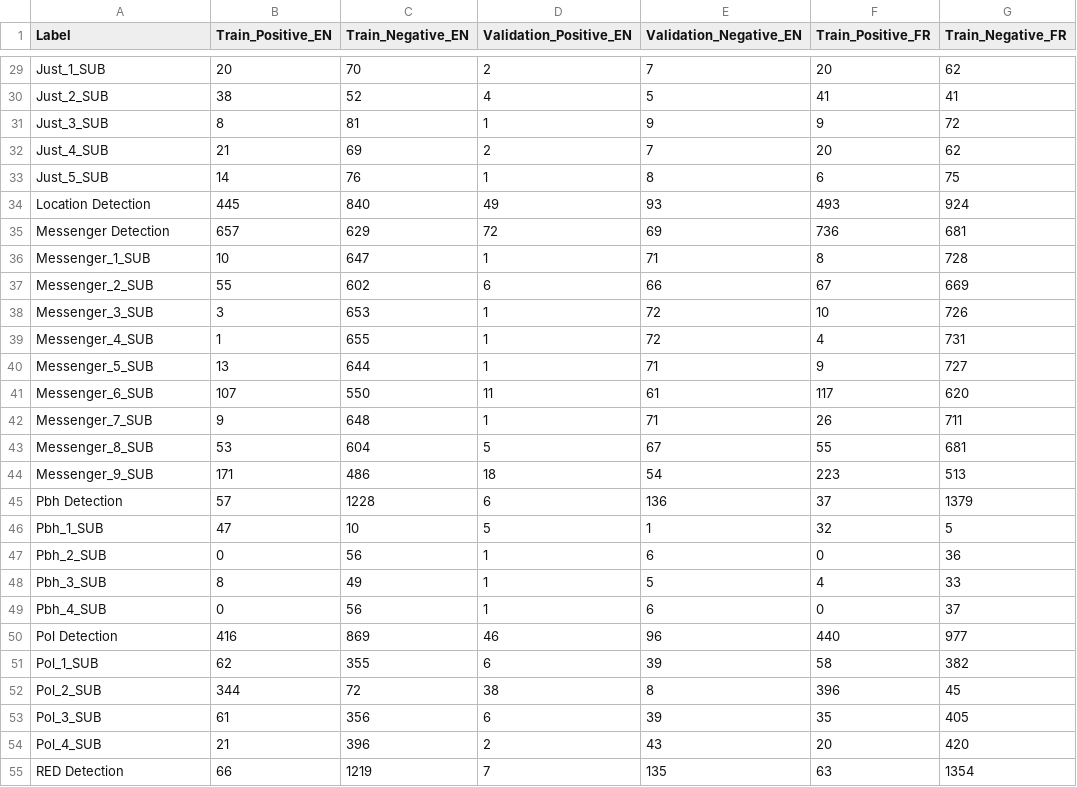
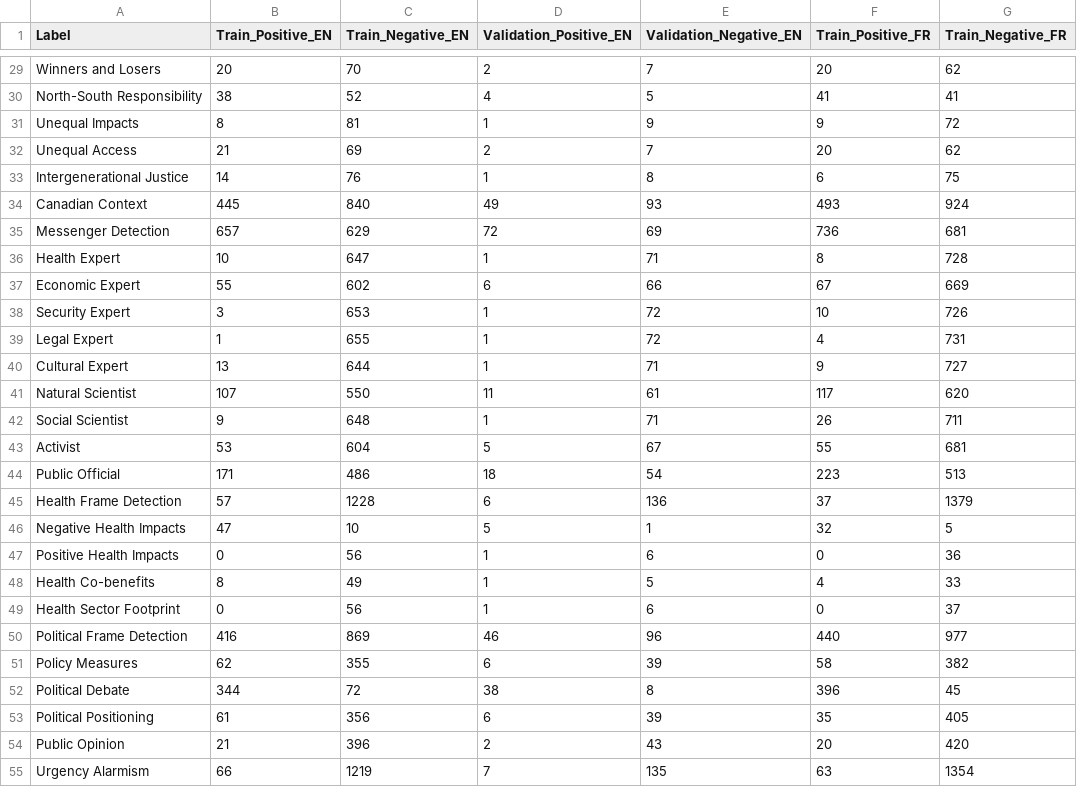
Before and after one commit to antoinelemor/CCF-canadian-climate-framing, a CSV file: Database/Training_data/training_database_metrics.csv, drawn as a sheet; only a part is shown, gaps mark what is left out; the diff covers the shown part only; the diff names each change by its address in the sheet, - before the commit and + after, or states it on an @@ line.

```diff
--- a/Database/Training_data/training_database_metrics.csv
+++ b/Database/Training_data/training_database_metrics.csv
-A29 (Label): Just_1_SUB
+A29 (Label): Winners and Losers
-A30 (Label): Just_2_SUB
+A30 (Label): North-South Responsibility
-A31 (Label): Just_3_SUB
+A31 (Label): Unequal Impacts
-A32 (Label): Just_4_SUB
+A32 (Label): Unequal Access
-A33 (Label): Just_5_SUB
+A33 (Label): Intergenerational Justice
-A34 (Label): Location Detection
+A34 (Label): Canadian Context
-A36 (Label): Messenger_1_SUB
+A36 (Label): Health Expert
-A37 (Label): Messenger_2_SUB
+A37 (Label): Economic Expert
-A38 (Label): Messenger_3_SUB
+A38 (Label): Security Expert
-A39 (Label): Messenger_4_SUB
+A39 (Label): Legal Expert
-A40 (Label): Messenger_5_SUB
+A40 (Label): Cultural Expert
-A41 (Label): Messenger_6_SUB
+A41 (Label): Natural Scientist
-A42 (Label): Messenger_7_SUB
+A42 (Label): Social Scientist
-A43 (Label): Messenger_8_SUB
+A43 (Label): Activist
-A44 (Label): Messenger_9_SUB
+A44 (Label): Public Official
-A45 (Label): Pbh Detection
+A45 (Label): Health Frame Detection
-A46 (Label): Pbh_1_SUB
+A46 (Label): Negative Health Impacts
-A47 (Label): Pbh_2_SUB
+A47 (Label): Positive Health Impacts
-A48 (Label): Pbh_3_SUB
+A48 (Label): Health Co-benefits
-A49 (Label): Pbh_4_SUB
+A49 (Label): Health Sector Footprint
-A50 (Label): Pol Detection
+A50 (Label): Political Frame Detection
-A51 (Label): Pol_1_SUB
+A51 (Label): Policy Measures
-A52 (Label): Pol_2_SUB
+A52 (Label): Political Debate
-A53 (Label): Pol_3_SUB
+A53 (Label): Political Positioning
-A54 (Label): Pol_4_SUB
+A54 (Label): Public Opinion
-A55 (Label): RED Detection
+A55 (Label): Urgency Alarmism
```
Also changed, not shown: 37 edited cells elsewhere in this file, Database/Training_data/manual_annotations_metrics.csv, Database/Training_data/non_trained_models.csv, 11 other files.
